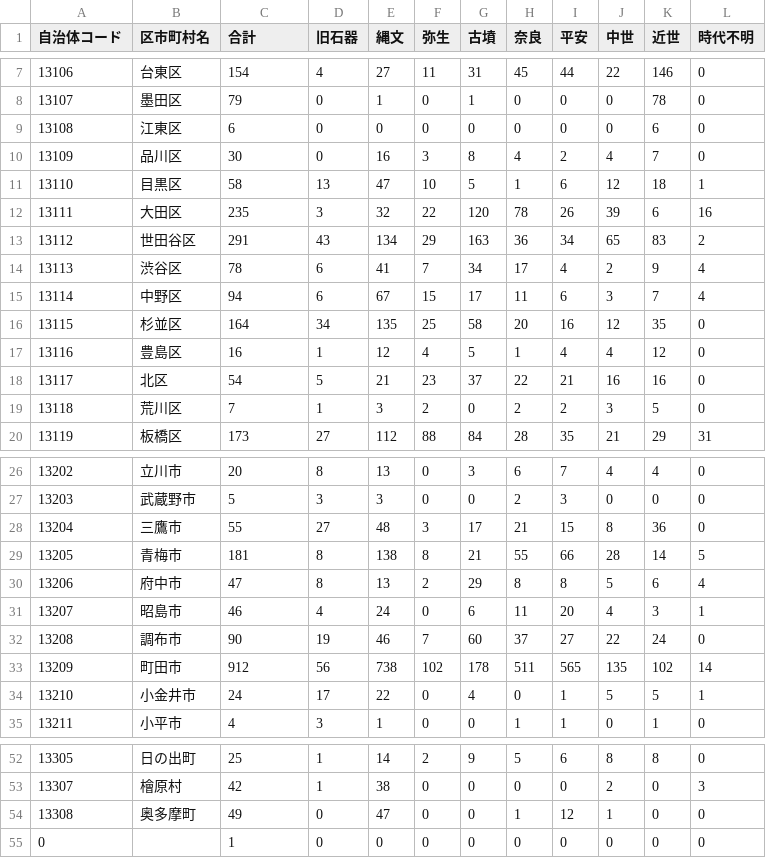
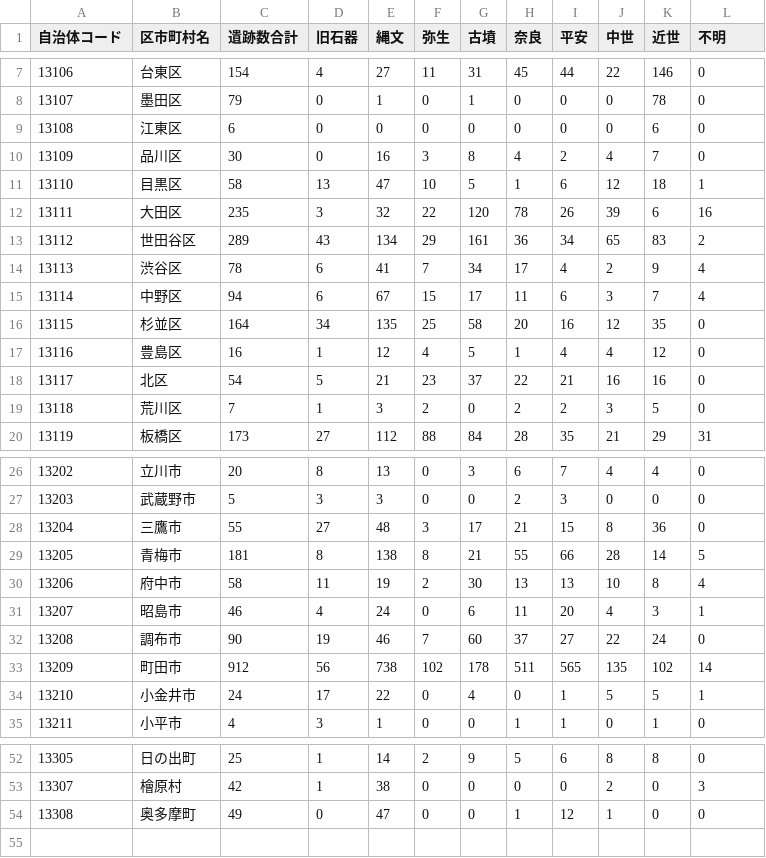
Before and after one commit to kotdijian/JASOSR, a CSV file: 13Tokyo/13Tokyo_summary.csv, drawn as a sheet; only a part is shown, gaps mark what is left out; the diff names each change by its address in the sheet, - before the commit and + after, or states it on an @@ line.

Commit message:
Data repo changed

```diff
--- a/13Tokyo/13Tokyo_summary.csv
+++ b/13Tokyo/13Tokyo_summary.csv
-C1: 合計
+C1: 遺跡数合計
-L1: 時代不明
+L1: 不明
-C13 (遺跡数合計): 291
+C13 (遺跡数合計): 289
-G13 (古墳): 163
+G13 (古墳): 161
-C30 (遺跡数合計): 47
+C30 (遺跡数合計): 58
-D30 (旧石器): 8
+D30 (旧石器): 11
-E30 (縄文): 13
+E30 (縄文): 19
-G30 (古墳): 29
+G30 (古墳): 30
-H30 (奈良): 8
+H30 (奈良): 13
-I30 (平安): 8
+I30 (平安): 13
-J30 (中世): 5
+J30 (中世): 10
-K30 (近世): 6
+K30 (近世): 8
-row 55: 0 |  | 1 | 0 | 0 | 0 | 0 | 0 | 0 | 0 | 0 | 0
```
Also changed, not shown: 39 other files.
